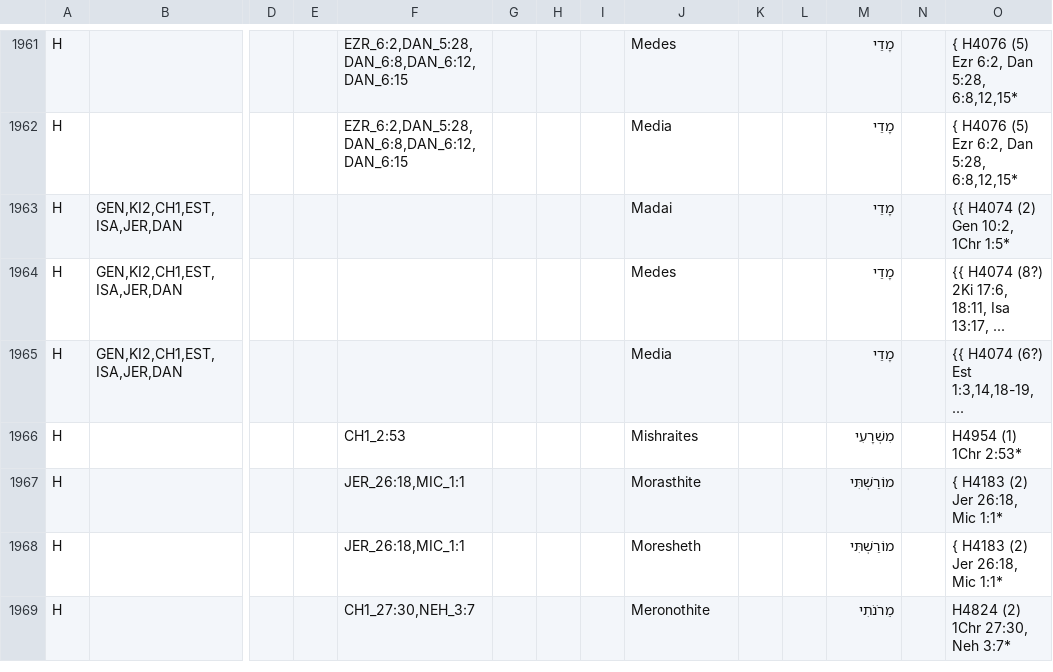
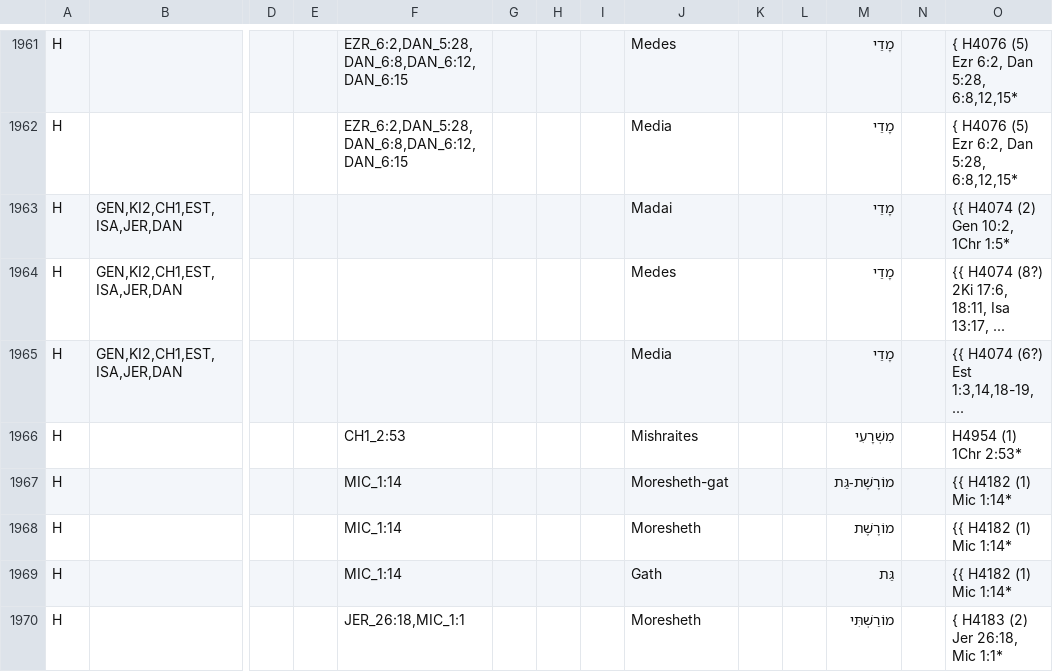
Before and after one commit to Freely-Given-org/OpenEnglishTranslation--OET, a TSV file: scripts/ScriptedOTUpdates/restoreNames.commandTable.tsv, drawn as a sheet; only a part is shown, gaps mark what is left out; the shorter side is filled out with more unchanged rows; rows hold the shown columns only; the diff covers the shown part only; the diff names each change by its address in the sheet, - before the commit and + after, or states it on an @@ line.

```diff
--- a/scripts/ScriptedOTUpdates/restoreNames.commandTable.tsv
+++ b/scripts/ScriptedOTUpdates/restoreNames.commandTable.tsv
-F1967: JER_26:18,MIC_1:1
+F1967: MIC_1:14
-J1967: Morasthite
+J1967: Moresheth-gat
-M1967: מוֹרַשְׁתִּי
+M1967: מוֹרֶשֶׁת-גַּת
-O1967: { H4183 (2) Jer 26:18, Mic 1:1*
+O1967: {{ H4182 (1) Mic 1:14*
+row 1968: H |  |  |  | MIC_1:14 |  |  |  | Moresheth |  |  | מוֹרֶשֶׁת |  | {{ H4182 (1) Mic 1:14*
+row 1969: H |  |  |  | MIC_1:14 |  |  |  | Gath |  |  | גַּת |  | {{ H4182 (1) Mic 1:14*
```
Also changed, not shown: 1 added row and 68 edited cells elsewhere in this file, translatedTexts/ReadersVersion/OET-RV_names_table.tsv.
